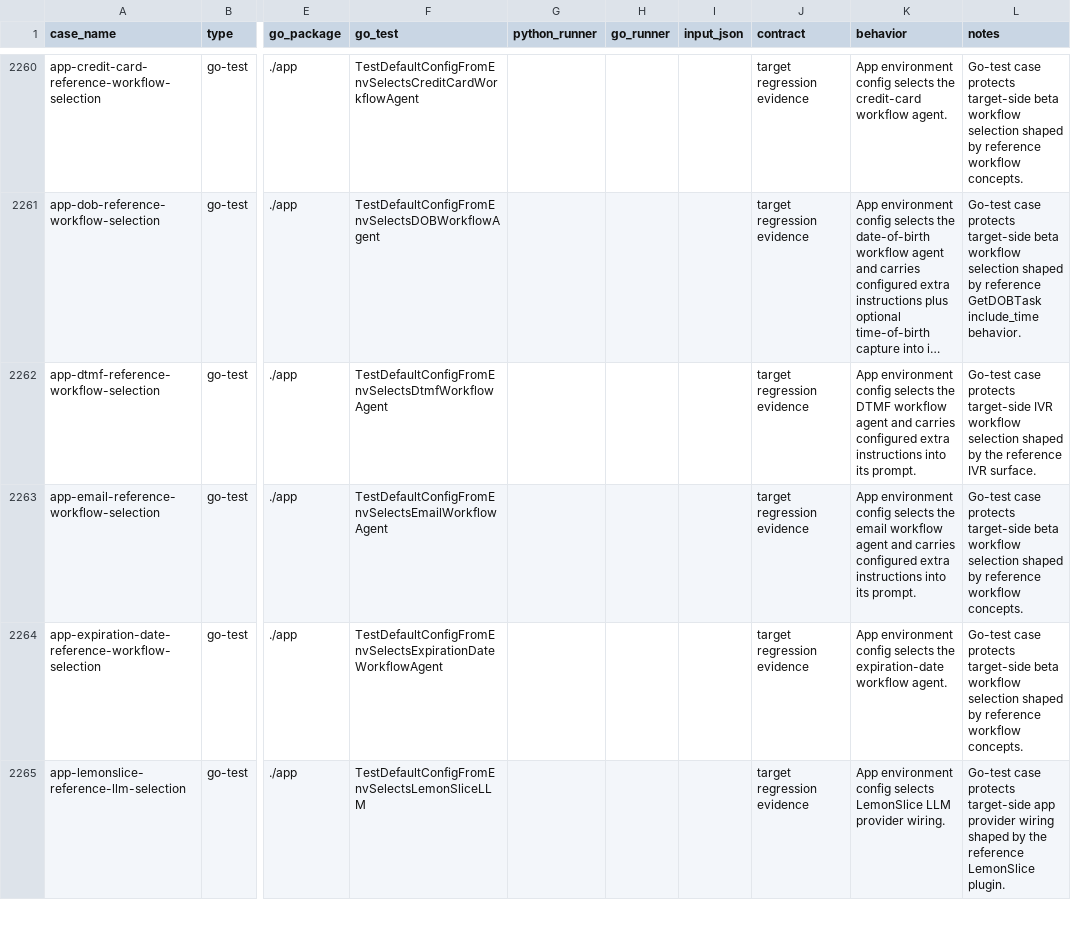
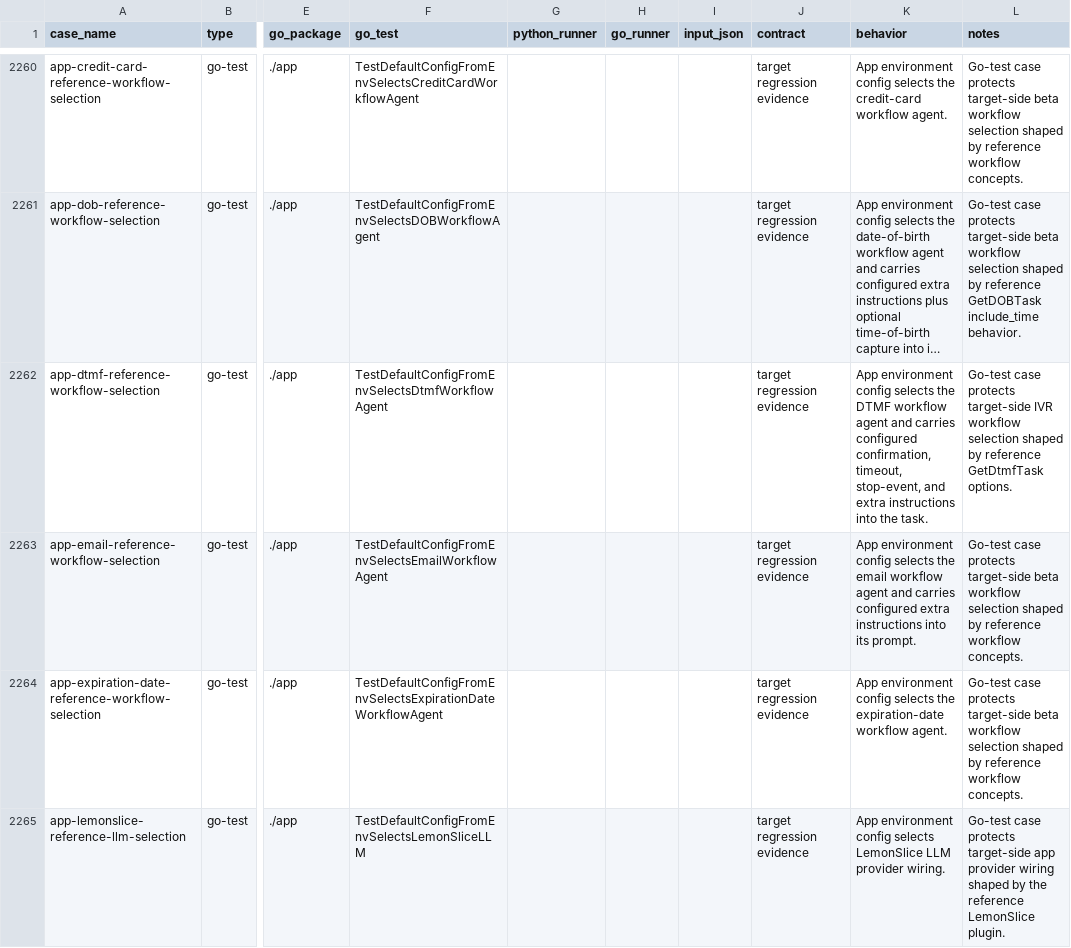
Before and after one commit to cavos-io/rtp-agent, a TSV file: scripts/parity-fixtures/test-cases.tsv, drawn as a sheet; only a part is shown, gaps mark what is left out; long unchanged cells end in …; the diff names each change by its address in the sheet, - before the commit and + after, or states it on an @@ line.

Commit message:
fix(app): wire dtmf workflow options

```diff
--- a/scripts/parity-fixtures/test-cases.tsv
+++ b/scripts/parity-fixtures/test-cases.tsv
-K2262 (behavior): …carries configured extra instructions into its prompt.
+K2262 (behavior): …carries configured confirmation, timeout, stop-event, and extra instructions into the task.
-L2262 (notes): …shaped by the reference IVR surface.
+L2262 (notes): …shaped by reference GetDtmfTask options.
```
Also changed, not shown: 2 other files.
